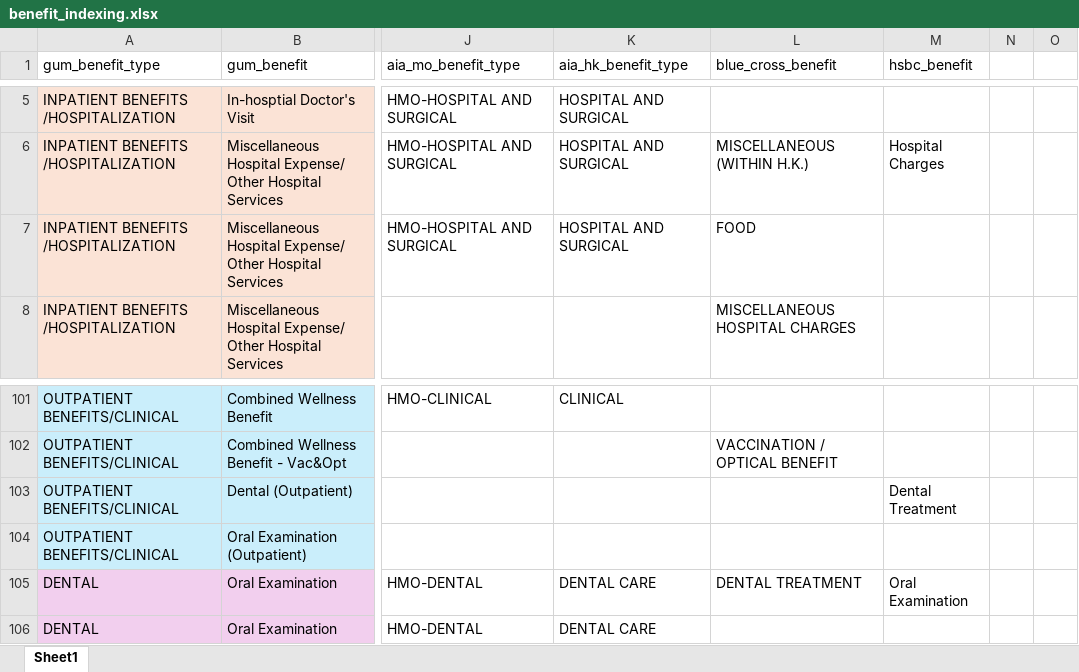
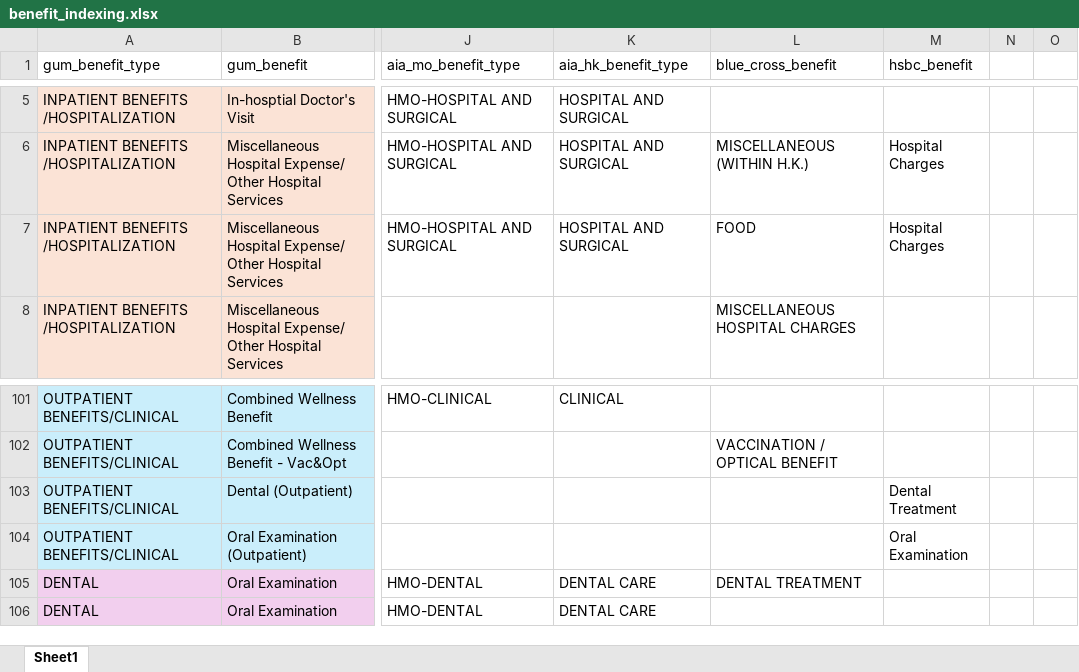
Before and after one commit to Tiriosh1007/RawClaimMCR, an Excel workbook: benefit_indexing.xlsx, sheet Sheet1, drawn as a sheet; only a part is shown, gaps mark what is left out; values as stored, in another font and other column widths than the file's, no borders; the diff names each change by its address in the sheet, - before the commit and + after, or states it on an @@ line.

Commit message:
push

```diff
--- a/benefit_indexing.xlsx (sheet Sheet1)
+++ b/benefit_indexing.xlsx (sheet Sheet1)
-M7 (hsbc_benefit): (empty)
+M7 (hsbc_benefit): Hospital Charges
-M104 (hsbc_benefit): (empty)
+M104 (hsbc_benefit): Oral Examination
-M105 (hsbc_benefit): Oral Examination
+M105 (hsbc_benefit): (empty)
```
